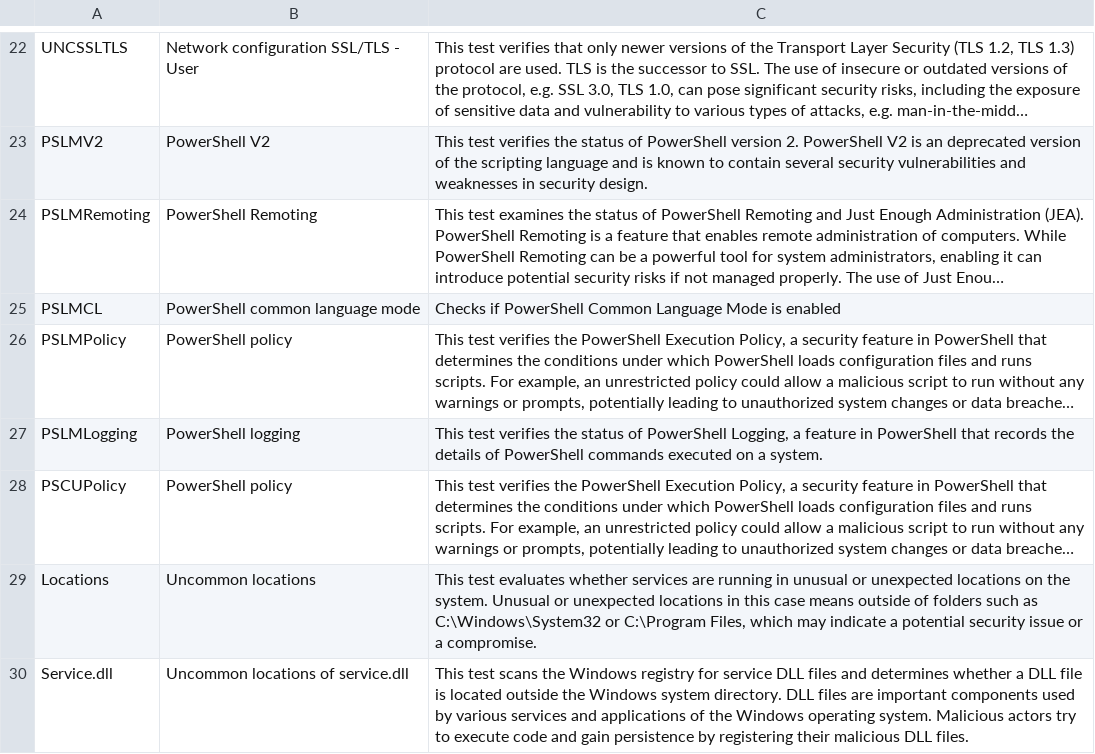
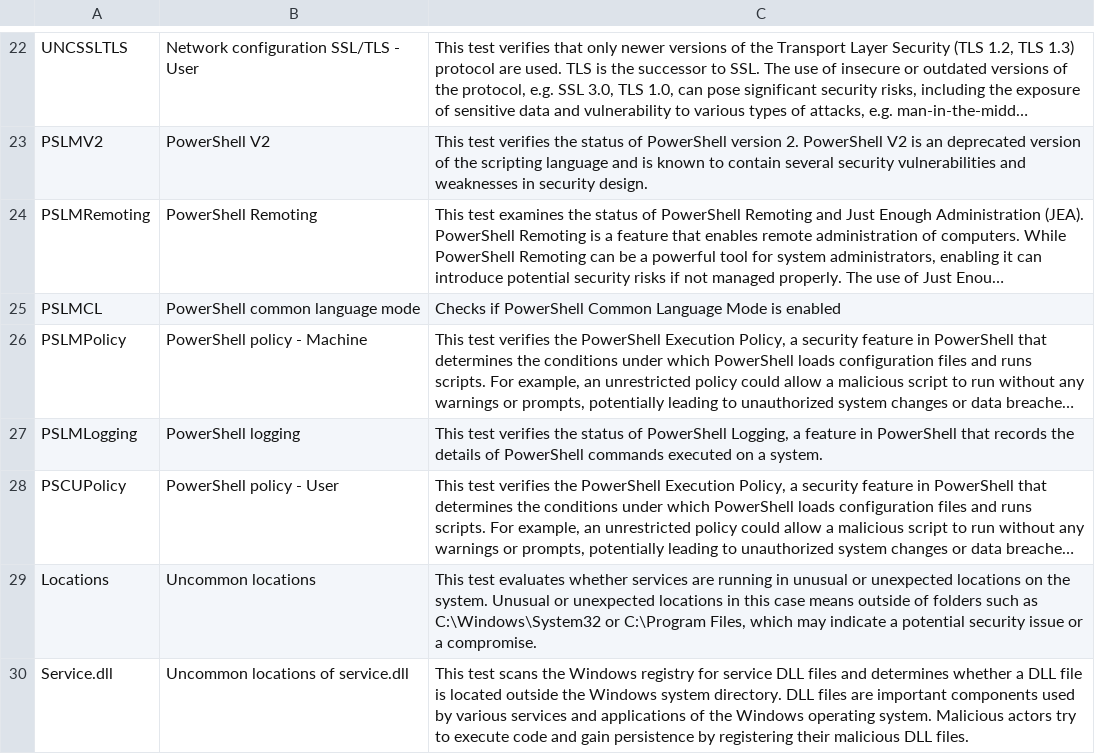
Before and after one commit to vastlimits/uberAgent-config, a CSV file: config-dev/generated/security_inventory_checknames.csv, drawn as a sheet; only a part is shown, gaps mark what is left out; long unchanged cells end in …; the diff names each change by its address in the sheet, - before the commit and + after, or states it on an @@ line.

```diff
--- a/config-dev/generated/security_inventory_checknames.csv
+++ b/config-dev/generated/security_inventory_checknames.csv
-B26: PowerShell policy
+B26: PowerShell policy - Machine
-B28: PowerShell policy
+B28: PowerShell policy - User
```
Also changed, not shown: 2 other files.
